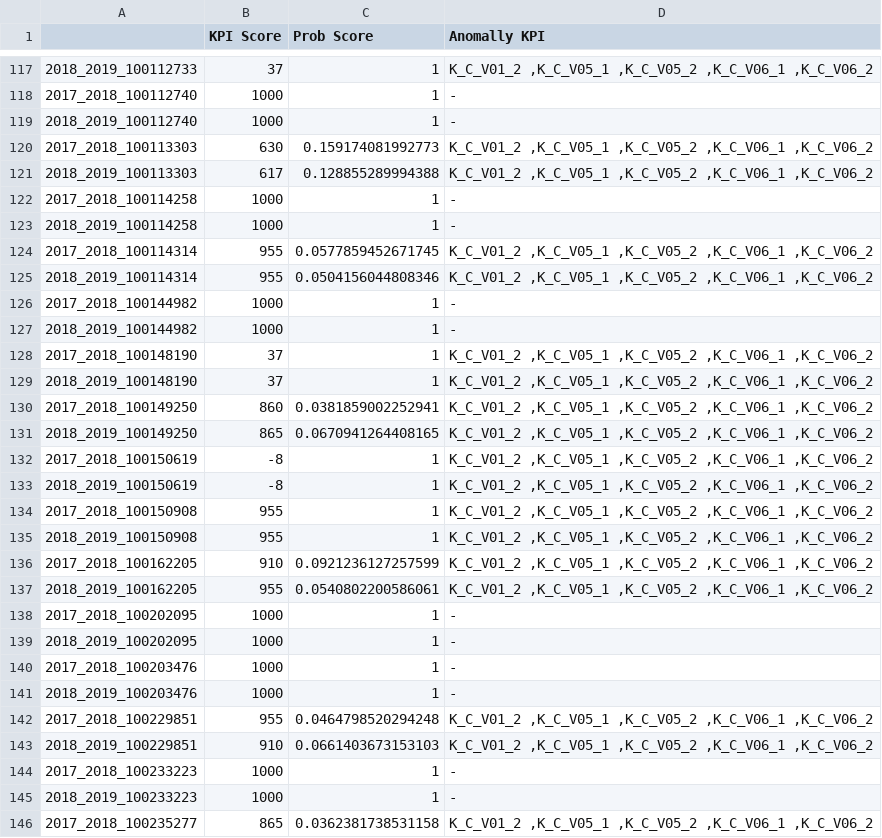
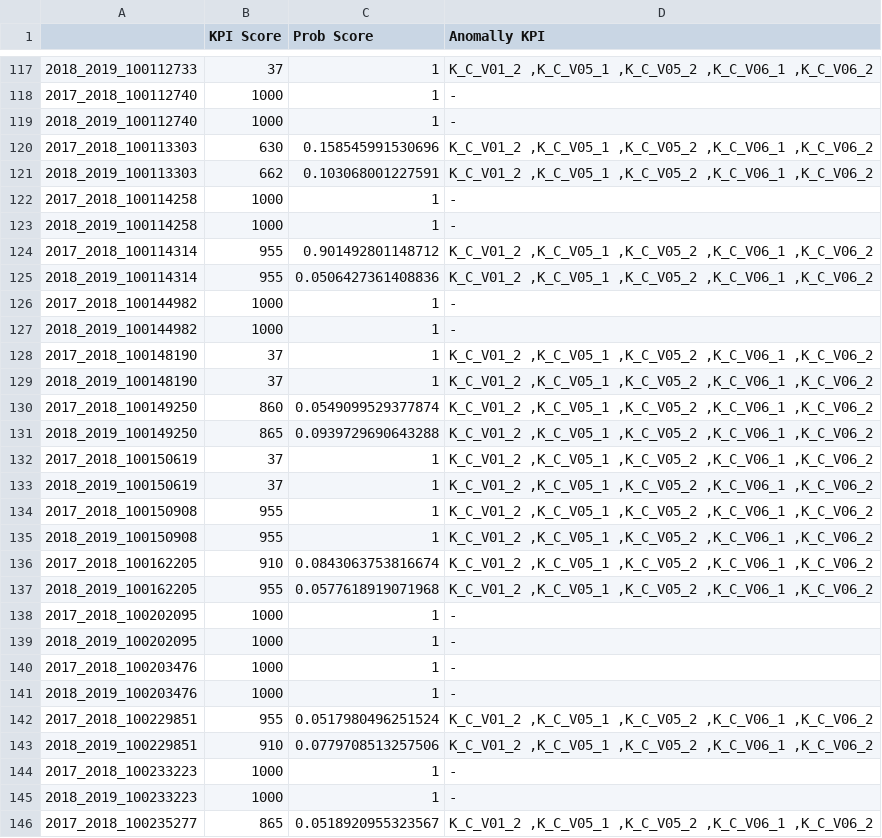
Before and after one commit to bayes-modeling/tfdbn, a CSV file: test.csv, drawn as a sheet; only a part is shown, gaps mark what is left out; the diff covers the shown part only.

```diff
--- a/test.csv
+++ b/test.csv
@@ -119,8 +119,8 @@
 "2018_2019_100112740","1000","1","-"
-"2017_2018_100113303","630","0.159174081992773","K_C_V01_2 ,K_C_V05_1 ,K_C_V05_2 ,K_C_V06_1 ,K_C_V06_2"
-"2018_2019_100113303","617","0.128855289994388","K_C_V01_2 ,K_C_V05_1 ,K_C_V05_2 ,K_C_V06_1 ,K_C_V06_2"
+"2017_2018_100113303","630","0.158545991530696","K_C_V01_2 ,K_C_V05_1 ,K_C_V05_2 ,K_C_V06_1 ,K_C_V06_2"
+"2018_2019_100113303","662","0.103068001227591","K_C_V01_2 ,K_C_V05_1 ,K_C_V05_2 ,K_C_V06_1 ,K_C_V06_2"
 "2017_2018_100114258","1000","1","-"
 "2018_2019_100114258","1000","1","-"
-"2017_2018_100114314","955","0.0577859452671745","K_C_V01_2 ,K_C_V05_1 ,K_C_V05_2 ,K_C_V06_1 ,K_C_V06_2"
-"2018_2019_100114314","955","0.0504156044808346","K_C_V01_2 ,K_C_V05_1 ,K_C_V05_2 ,K_C_V06_1 ,K_C_V06_2"
+"2017_2018_100114314","955","0.901492801148712","K_C_V01_2 ,K_C_V05_1 ,K_C_V05_2 ,K_C_V06_1 ,K_C_V06_2"
+"2018_2019_100114314","955","0.0506427361408836","K_C_V01_2 ,K_C_V05_1 ,K_C_V05_2 ,K_C_V06_1 ,K_C_V06_2"
 "2017_2018_100144982","1000","1","-"
@@ -129,10 +129,10 @@
 "2018_2019_100148190","37","1","K_C_V01_2 ,K_C_V05_1 ,K_C_V05_2 ,K_C_V06_1 ,K_C_V06_2"
-"2017_2018_100149250","860","0.0381859002252941","K_C_V01_2 ,K_C_V05_1 ,K_C_V05_2 ,K_C_V06_1 ,K_C_V06_2"
-"2018_2019_100149250","865","0.0670941264408165","K_C_V01_2 ,K_C_V05_1 ,K_C_V05_2 ,K_C_V06_1 ,K_C_V06_2"
-"2017_2018_100150619","-8","1","K_C_V01_2 ,K_C_V05_1 ,K_C_V05_2 ,K_C_V06_1 ,K_C_V06_2"
-"2018_2019_100150619","-8","1","K_C_V01_2 ,K_C_V05_1 ,K_C_V05_2 ,K_C_V06_1 ,K_C_V06_2"
+"2017_2018_100149250","860","0.0549099529377874","K_C_V01_2 ,K_C_V05_1 ,K_C_V05_2 ,K_C_V06_1 ,K_C_V06_2"
+"2018_2019_100149250","865","0.0939729690643288","K_C_V01_2 ,K_C_V05_1 ,K_C_V05_2 ,K_C_V06_1 ,K_C_V06_2"
+"2017_2018_100150619","37","1","K_C_V01_2 ,K_C_V05_1 ,K_C_V05_2 ,K_C_V06_1 ,K_C_V06_2"
+"2018_2019_100150619","37","1","K_C_V01_2 ,K_C_V05_1 ,K_C_V05_2 ,K_C_V06_1 ,K_C_V06_2"
 "2017_2018_100150908","955","1","K_C_V01_2 ,K_C_V05_1 ,K_C_V05_2 ,K_C_V06_1 ,K_C_V06_2"
 "2018_2019_100150908","955","1","K_C_V01_2 ,K_C_V05_1 ,K_C_V05_2 ,K_C_V06_1 ,K_C_V06_2"
-"2017_2018_100162205","910","0.0921236127257599","K_C_V01_2 ,K_C_V05_1 ,K_C_V05_2 ,K_C_V06_1 ,K_C_V06_2"
-"2018_2019_100162205","955","0.0540802200586061","K_C_V01_2 ,K_C_V05_1 ,K_C_V05_2 ,K_C_V06_1 ,K_C_V06_2"
+"2017_2018_100162205","910","0.0843063753816674","K_C_V01_2 ,K_C_V05_1 ,K_C_V05_2 ,K_C_V06_1 ,K_C_V06_2"
+"2018_2019_100162205","955","0.0577618919071968","K_C_V01_2 ,K_C_V05_1 ,K_C_V05_2 ,K_C_V06_1 ,K_C_V06_2"
 "2017_2018_100202095","1000","1","-"
@@ -141,6 +141,6 @@
 "2018_2019_100203476","1000","1","-"
-"2017_2018_100229851","955","0.0464798520294248","K_C_V01_2 ,K_C_V05_1 ,K_C_V05_2 ,K_C_V06_1 ,K_C_V06_2"
-"2018_2019_100229851","910","0.0661403673153103","K_C_V01_2 ,K_C_V05_1 ,K_C_V05_2 ,K_C_V06_1 ,K_C_V06_2"
+"2017_2018_100229851","955","0.0517980496251524","K_C_V01_2 ,K_C_V05_1 ,K_C_V05_2 ,K_C_V06_1 ,K_C_V06_2"
+"2018_2019_100229851","910","0.0779708513257506","K_C_V01_2 ,K_C_V05_1 ,K_C_V05_2 ,K_C_V06_1 ,K_C_V06_2"
 "2017_2018_100233223","1000","1","-"
 "2018_2019_100233223","1000","1","-"
-"2017_2018_100235277","865","0.0362381738531158","K_C_V01_2 ,K_C_V05_1 ,K_C_V05_2 ,K_C_V06_1 ,K_C_V06_2"
+"2017_2018_100235277","865","0.0518920955323567","K_C_V01_2 ,K_C_V05_1 ,K_C_V05_2 ,K_C_V06_1 ,K_C_V06_2"
```
Also changed, not shown: 128 edited cells elsewhere in this file, 8 other files.
